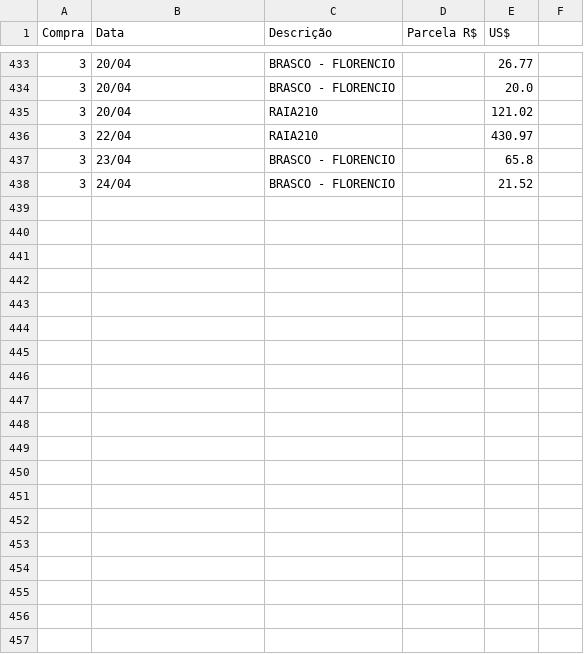
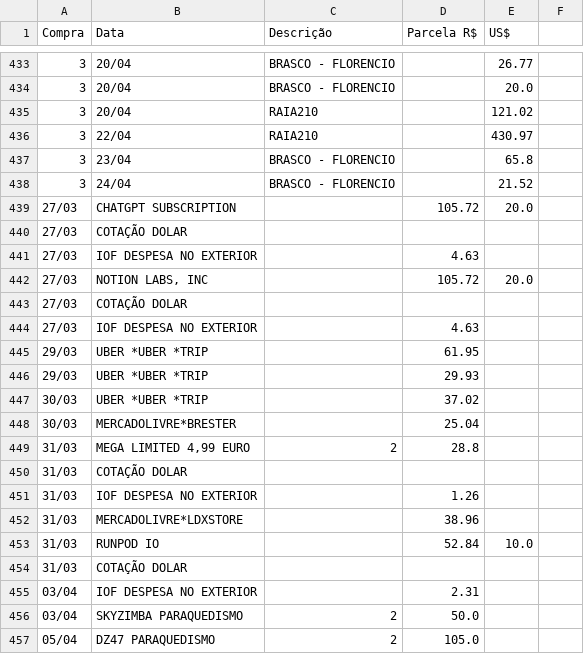
Before and after one commit to ThallyssonKlein/FinalVersionFinancialSystem, a CSV file: test.csv, drawn as a sheet; only a part is shown, gaps mark what is left out; the diff covers the shown part only; the diff names each change by its address in the sheet, - before the commit and + after, or states it on an @@ line.

Commit message:
csvs 19

```diff
--- a/test.csv
+++ b/test.csv
+row 439: 27/03 | CHATGPT SUBSCRIPTION |  | 105.72 | 20.0
+row 440: 27/03 | COTAÇÃO DOLAR
+row 441: 27/03 | IOF DESPESA NO EXTERIOR |  | 4.63
+row 442: 27/03 | NOTION LABS, INC |  | 105.72 | 20.0
+row 443: 27/03 | COTAÇÃO DOLAR
+row 444: 27/03 | IOF DESPESA NO EXTERIOR |  | 4.63
+row 445: 29/03 | UBER *UBER *TRIP |  | 61.95
+row 446: 29/03 | UBER *UBER *TRIP |  | 29.93
+row 447: 30/03 | UBER *UBER *TRIP |  | 37.02
+row 448: 30/03 | MERCADOLIVRE*BRESTER |  | 25.04
+row 449: 31/03 | MEGA LIMITED 4,99 EURO | 2 | 28.8
+row 450: 31/03 | COTAÇÃO DOLAR
+row 451: 31/03 | IOF DESPESA NO EXTERIOR |  | 1.26
+row 452: 31/03 | MERCADOLIVRE*LDXSTORE |  | 38.96
+row 453: 31/03 | RUNPOD IO |  | 52.84 | 10.0
+row 454: 31/03 | COTAÇÃO DOLAR
+row 455: 03/04 | IOF DESPESA NO EXTERIOR |  | 2.31
+row 456: 03/04 | SKYZIMBA PARAQUEDISMO | 2 | 50.0
+row 457: 05/04 | DZ47 PARAQUEDISMO | 2 | 105.0
```
Also changed, not shown: 34 added rows elsewhere in this file.
